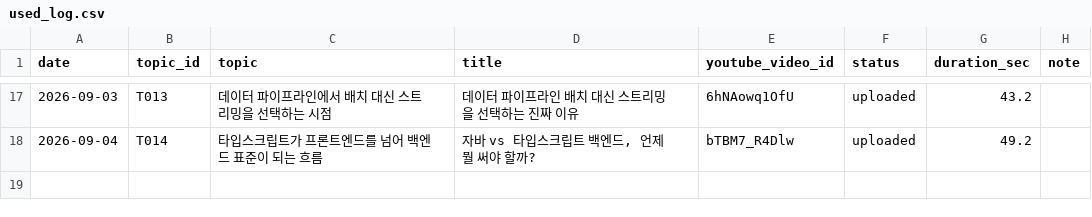
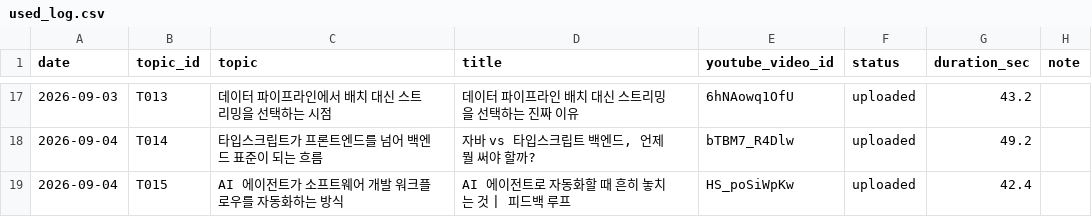
Before and after one commit to 1230-png/Rush22, a CSV file: used_log.csv, drawn as a sheet; only a part is shown, gaps mark what is left out.

```diff
--- a/used_log.csv
+++ b/used_log.csv
@@ -18 +18,2 @@ date,topic_id,topic,title,youtube_video_id,status,duration_sec,note
 2026-09-04,T014,타입스크립트가 프론트엔드를 넘어 백엔드 표준이 되는 흐름,"자바 vs 타입스크립트 백엔드, 언제 뭘 써야 할까?",bTBM7_R4Dlw,uploaded,49.2,
+2026-09-04,T015,AI 에이전트가 소프트웨어 개발 워크플로우를 자동화하는 방식,AI 에이전트로 자동화할 때 흔히 놓치는 것 | 피드백 루프,HS_poSiWpKw,uploaded,42.4,
```
